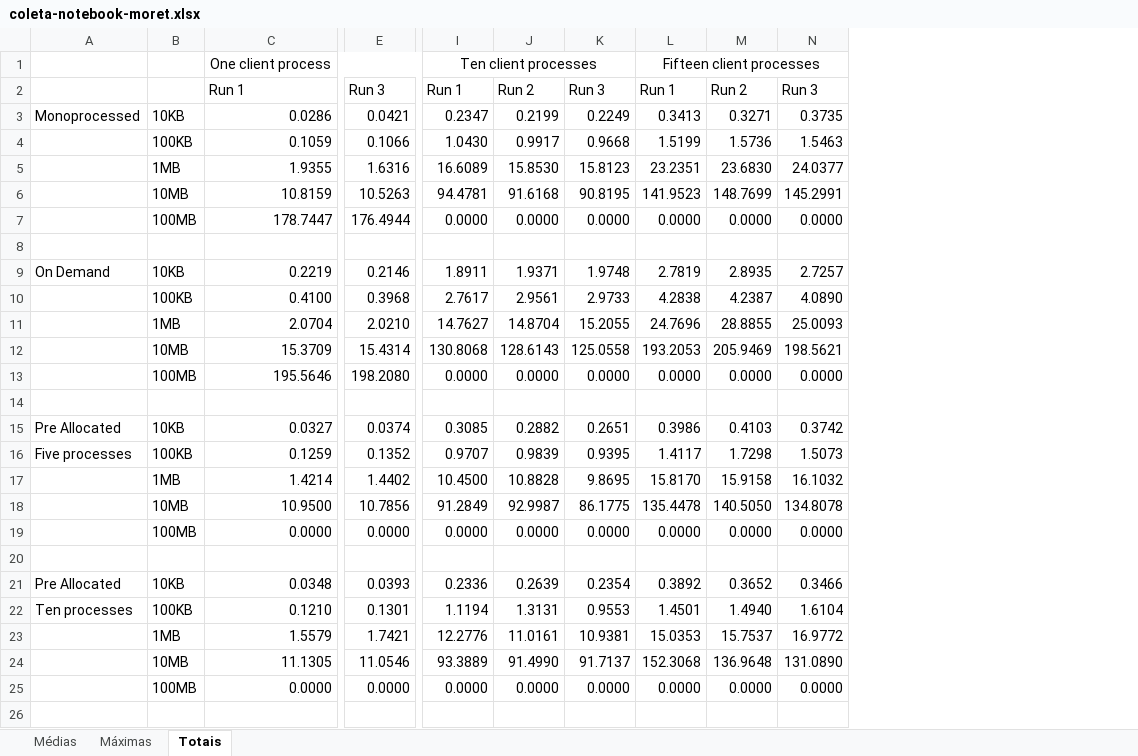
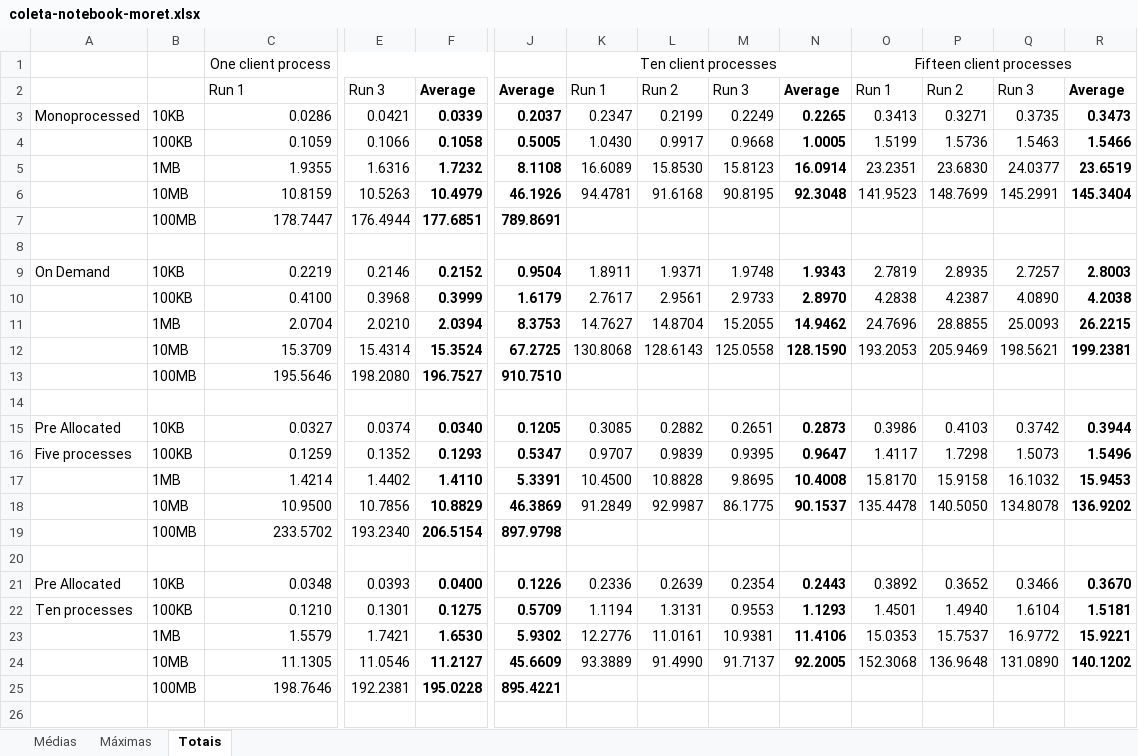
Before and after one commit to moret/puc-sd-trab1-marques-moret, an Excel workbook: coleta-notebook-moret.xlsx, sheet Totais, drawn as a sheet; only a part is shown, gaps mark what is left out; values as stored, in another font and other column widths than the file's, no borders; charts and pictures not drawn; removed rows and columns are numbered as before the commit, all else as after; rows hold the shown columns only; the diff names each change by its address in the sheet, - before the commit and + after, or states it on an @@ line.

```diff
--- a/coleta-notebook-moret.xlsx (sheet Totais)
+++ b/coleta-notebook-moret.xlsx (sheet Totais)
+column F, rows 2-18: Average | 0.0339 | 0.1058 | 1.7232 | 10.4979 | 177.6851 |  | 0.2152 | 0.3999 | 2.0394 | 15.3524 | 196.7527 |  | 0.0340 | 0.1293 | 1.4110 | 10.8829; rows 21-24: 0.0400 | 0.1275 | 1.6530 | 11.2127
+column J, rows 2-18: Average | 0.2037 | 0.5005 | 8.1108 | 46.1926 | 789.8691 |  | 0.9504 | 1.6179 | 8.3753 | 67.2725 | 910.7510 |  | 0.1205 | 0.5347 | 5.3391 | 46.3869; rows 21-24: 0.1226 | 0.5709 | 5.9302 | 45.6609
+column N, rows 2-18: Average | 0.2265 | 1.0005 | 16.0914 | 92.3048 |  |  | 1.9343 | 2.8970 | 14.9462 | 128.1590 |  |  | 0.2873 | 0.9647 | 10.4008 | 90.1537; rows 21-24: 0.2443 | 1.1293 | 11.4106 | 92.2005
+column R, rows 2-18: Average | 0.3473 | 1.5466 | 23.6519 | 145.3404 |  |  | 2.8003 | 4.2038 | 26.2215 | 199.2381 |  |  | 0.3944 | 1.5496 | 15.9453 | 136.9202; rows 21-24: 0.3670 | 1.5181 | 15.9221 | 140.1202
-K7: 0.0000
+K7: (empty)
-L7: 0.0000
+L7: (empty)
-M7: 0.0000
+M7: (empty)
-O7: 0.0000
+O7: (empty)
-P7: 0.0000
+P7: (empty)
-Q7: 0.0000
+Q7: (empty)
-K13: 0.0000
+K13: (empty)
-L13: 0.0000
+L13: (empty)
-M13: 0.0000
+M13: (empty)
-O13: 0.0000
+O13: (empty)
-P13: 0.0000
+P13: (empty)
-Q13: 0.0000
+Q13: (empty)
-row 19:  | 100MB | 0.0000 | 0.0000 | 0.0000 | 0.0000 | 0.0000 | 0.0000 | 0.0000 | 0.0000
+row 19:  | 100MB | 233.5702 | 193.2340 | 206.5154 | 897.9798
-row 25:  | 100MB | 0.0000 | 0.0000 | 0.0000 | 0.0000 | 0.0000 | 0.0000 | 0.0000 | 0.0000
+row 25:  | 100MB | 198.7646 | 192.2381 | 195.0228 | 895.4221
```
Also changed, not shown: sheet Máximas, sheet Médias, charts or pictures.
